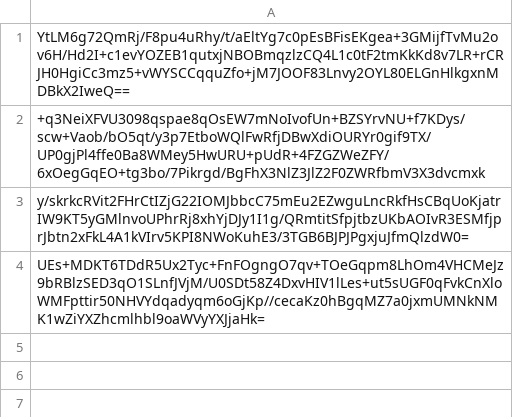
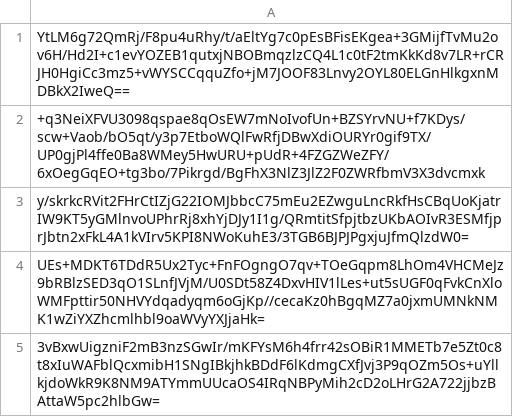
Before and after one commit to pwn2winctf/2018submissions, a CSV file: 6/baf/34b516f36d5cd4122d5d726eafd9f133f03a6fe5f103cd235f0594d3a812/submissions.csv, drawn as a sheet; the diff names each change by its address in the sheet, - before the commit and + after, or states it on an @@ line.

Commit message:
Proof: found flag for minishell

```diff
--- a/6/baf/34b516f36d5cd4122d5d726eafd9f133f03a6fe5f103cd235f0594d3a812/submissions.csv
+++ b/6/baf/34b516f36d5cd4122d5d726eafd9f133f03a6fe5f103cd235f0594d3a812/submissions.csv
+row 5: 3vBxwUigzniF2mB3nzSGwIr/mKFYsM6h4frr42sOBiR1MMETb7e5Zt0c8t8xIuWAFblQcxmibH1SNgIBkjhkBDdF6lKdmgCXfJvj3P9qOZm5Os+uYllkjdoWkR9K8NM9ATYmmUUcaOS4IRqNBPyMih2cD2oLHrG2A722jjbzBAttaW5pc2hlbGw=
```
